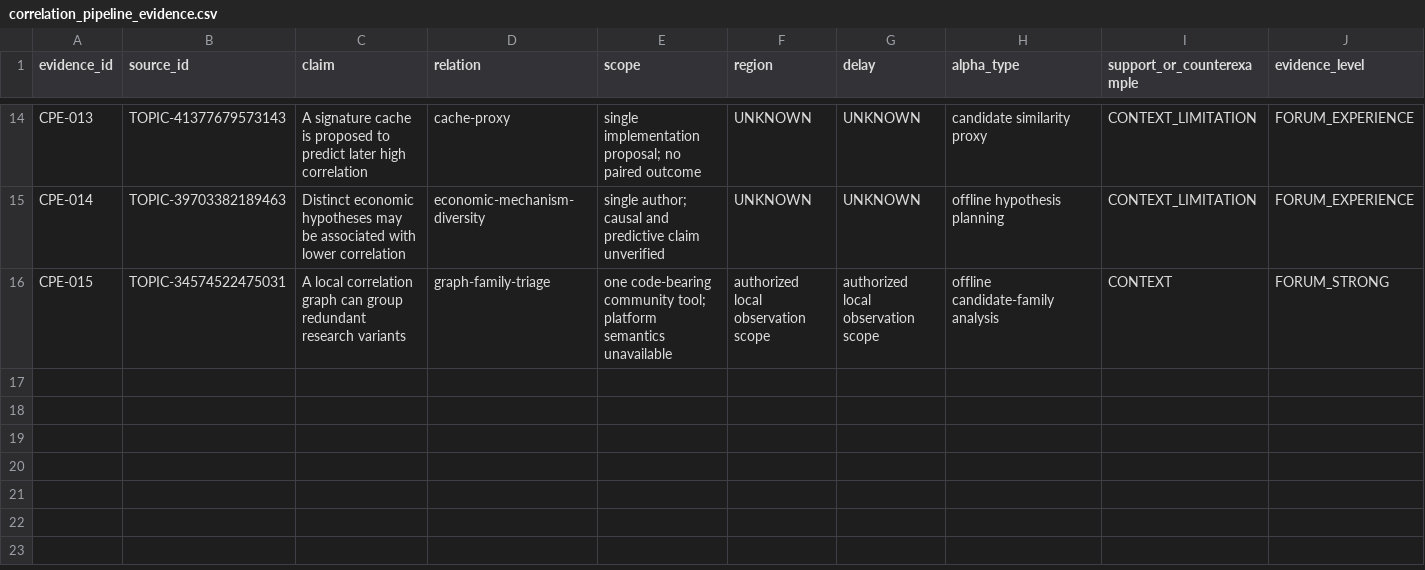
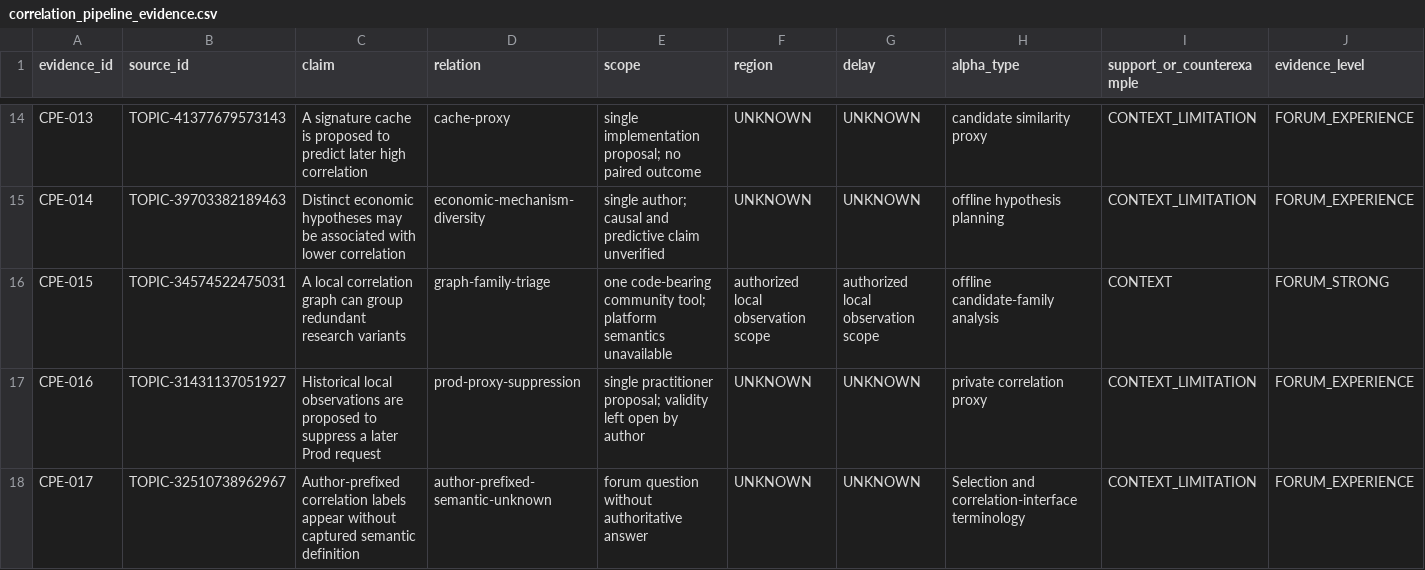
Before and after one commit to ssz960/wqc, a CSV file: correlation_pipeline_evidence.csv, drawn as a sheet; only a part is shown, gaps mark what is left out; rows hold the shown columns only; the diff names each change by its address in the sheet, - before the commit and + after, or states it on an @@ line.

```diff
--- a/correlation_pipeline_evidence.csv
+++ b/correlation_pipeline_evidence.csv
+row 17: CPE-016 | TOPIC-31431137051927 | Historical local observations are proposed to suppress a later Prod request | prod-proxy-suppression | single practitioner proposal; validity left open by author | UNKNOWN | UNKNOWN | private correlation proxy | CONTEXT_LIMITATION | FORUM_EXPERIENCE
+row 18: CPE-017 | TOPIC-32510738962967 | Author-prefixed correlation labels appear without captured semantic definition | author-prefixed-semantic-unknown | forum question without authoritative answer | UNKNOWN | UNKNOWN | Selection and correlation-interface terminology | CONTEXT_LIMITATION | FORUM_EXPERIENCE
```
Also changed, not shown: source_index.csv, topic_coverage_matrix.csv, 8 other files.
